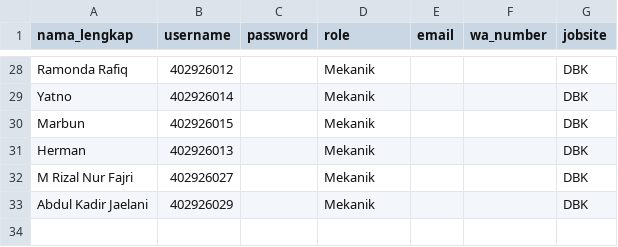
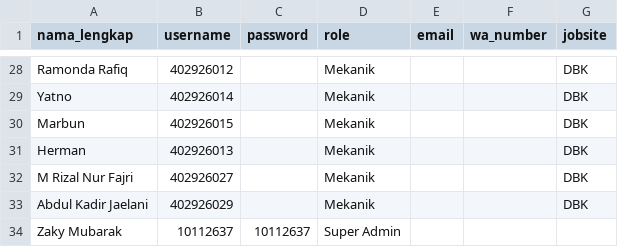
Before and after one commit to zaky182/TAR_SKL, a CSV file: seed/users.csv, drawn as a sheet; only a part is shown, gaps mark what is left out.

Commit message:
user super admin

```diff
--- a/seed/users.csv
+++ b/seed/users.csv
@@ -33 +33,2 @@ M Rizal Nur Fajri,402926027,,Mekanik,,,DBK
 Abdul Kadir Jaelani,402926029,,Mekanik,,,DBK
+Zaky Mubarak,10112637,10112637,Super Admin,,,
```
